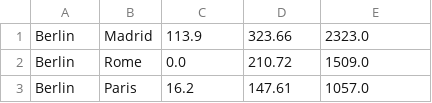
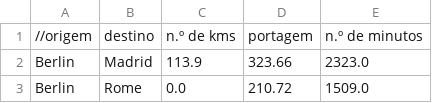
Before and after one commit to jennifersouz/INART, a CSV file: cidades.csv (was cidade.csv), drawn as a sheet; only a part is shown; the shorter side is filled out with more unchanged rows; the diff names each change by its address in the sheet, - before the commit and + after, or states it on an @@ line.

```diff
--- a/cidade.csv
+++ b/cidades.csv
+row 1: //origem | destino | n.º de kms | portagem | n.º de minutos
```
Also changed, not shown: grafo.csv, 6 other files.
